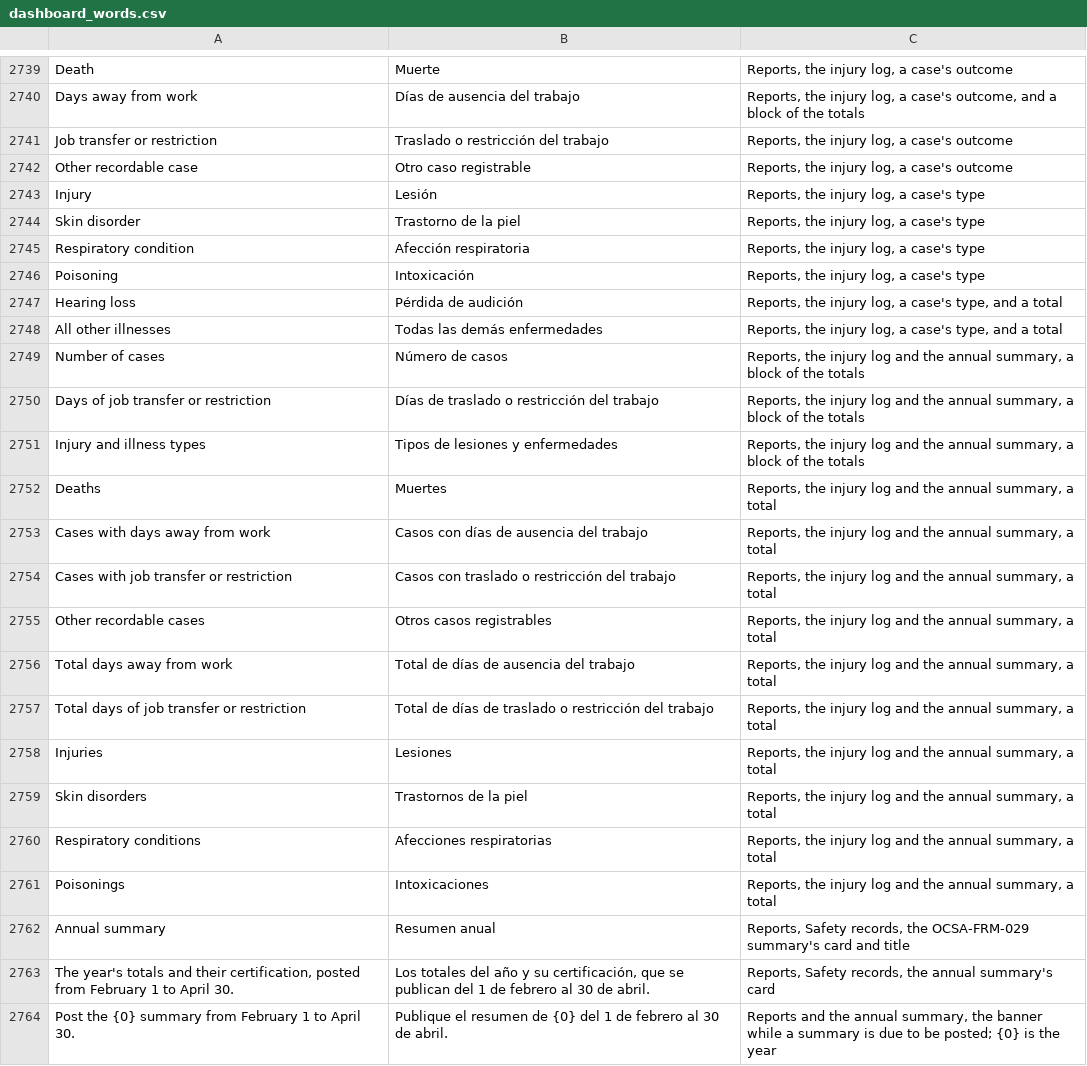
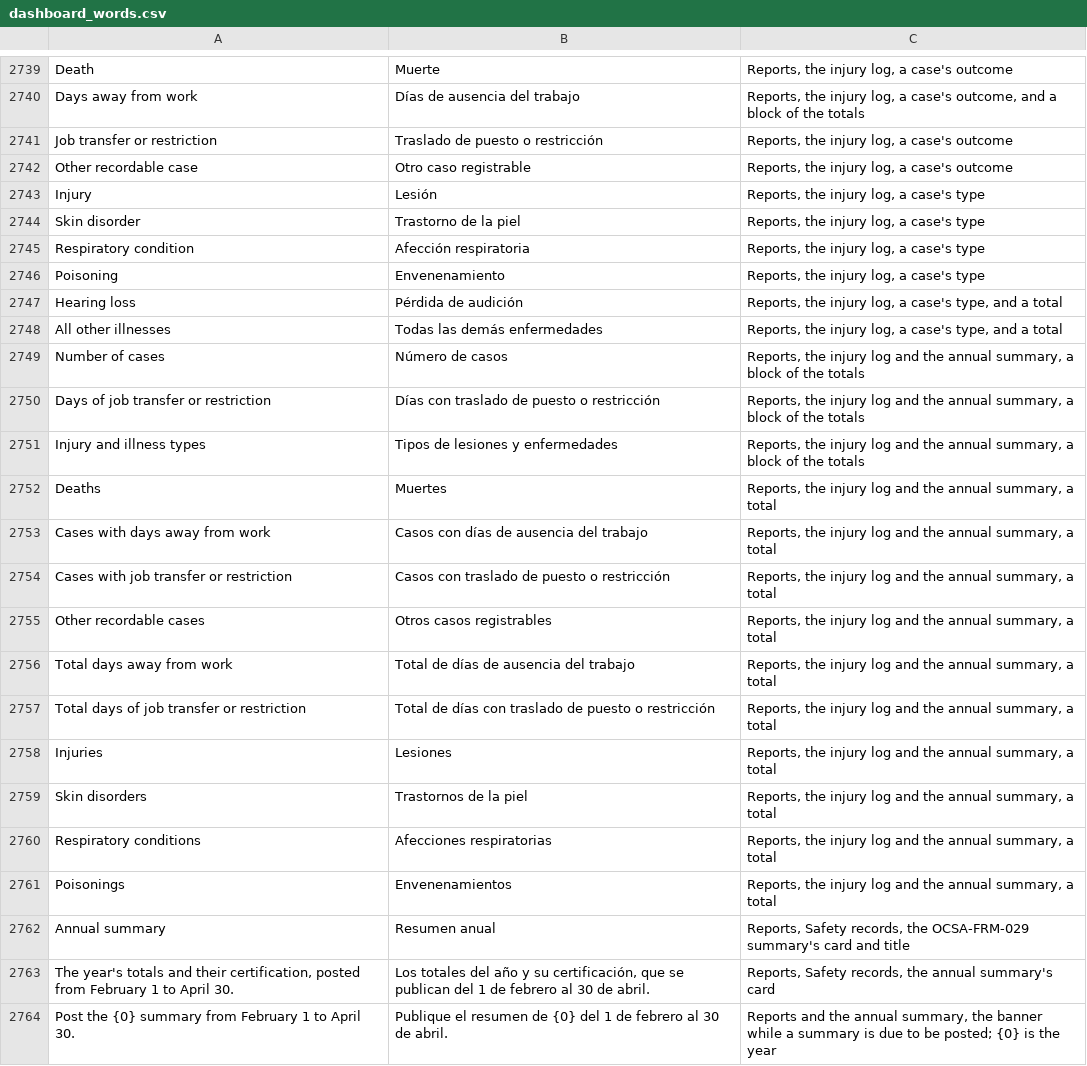
Before and after one commit to isouadda/ocsa-admin-dashboard, a CSV file: translation/dashboard_words.csv, drawn as a sheet; only a part is shown, gaps mark what is left out.

```diff
--- a/translation/dashboard_words.csv
+++ b/translation/dashboard_words.csv
@@ -2760,3 +2760,3 @@ Death,Muerte,"Reports, the injury log, a case's outcome"
 Days away from work,Días de ausencia del trabajo,"Reports, the injury log, a case's outcome, and a block of the totals"
-Job transfer or restriction,Traslado o restricción del trabajo,"Reports, the injury log, a case's outcome"
+Job transfer or restriction,Traslado de puesto o restricción,"Reports, the injury log, a case's outcome"
 Other recordable case,Otro caso registrable,"Reports, the injury log, a case's outcome"
@@ -2765,3 +2765,3 @@ Skin disorder,Trastorno de la piel,"Reports, the injury log, a case's type"
 Respiratory condition,Afección respiratoria,"Reports, the injury log, a case's type"
-Poisoning,Intoxicación,"Reports, the injury log, a case's type"
+Poisoning,Envenenamiento,"Reports, the injury log, a case's type"
 Hearing loss,Pérdida de audición,"Reports, the injury log, a case's type, and a total"
@@ -2769,3 +2769,3 @@ All other illnesses,Todas las demás enfermedades,"Reports, the injury log, a ca
 Number of cases,Número de casos,"Reports, the injury log and the annual summary, a block of the totals"
-Days of job transfer or restriction,Días de traslado o restricción del trabajo,"Reports, the injury log and the annual summary, a block of the totals"
+Days of job transfer or restriction,Días con traslado de puesto o restricción,"Reports, the injury log and the annual summary, a block of the totals"
 Injury and illness types,Tipos de lesiones y enfermedades,"Reports, the injury log and the annual summary, a block of the totals"
@@ -2773,6 +2773,6 @@ Deaths,Muertes,"Reports, the injury log and the annual summary, a total"
 Cases with days away from work,Casos con días de ausencia del trabajo,"Reports, the injury log and the annual summary, a total"
-Cases with job transfer or restriction,Casos con traslado o restricción del trabajo,"Reports, the injury log and the annual summary, a total"
+Cases with job transfer or restriction,Casos con traslado de puesto o restricción,"Reports, the injury log and the annual summary, a total"
 Other recordable cases,Otros casos registrables,"Reports, the injury log and the annual summary, a total"
 Total days away from work,Total de días de ausencia del trabajo,"Reports, the injury log and the annual summary, a total"
-Total days of job transfer or restriction,Total de días de traslado o restricción del trabajo,"Reports, the injury log and the annual summary, a total"
+Total days of job transfer or restriction,Total de días con traslado de puesto o restricción,"Reports, the injury log and the annual summary, a total"
 Injuries,Lesiones,"Reports, the injury log and the annual summary, a total"
@@ -2780,3 +2780,3 @@ Skin disorders,Trastornos de la piel,"Reports, the injury log and the annual sum
 Respiratory conditions,Afecciones respiratorias,"Reports, the injury log and the annual summary, a total"
-Poisonings,Intoxicaciones,"Reports, the injury log and the annual summary, a total"
+Poisonings,Envenenamientos,"Reports, the injury log and the annual summary, a total"
 Annual summary,Resumen anual,"Reports, Safety records, the OCSA-FRM-029 summary's card and title"
```
Also changed, not shown: 1 other file.
